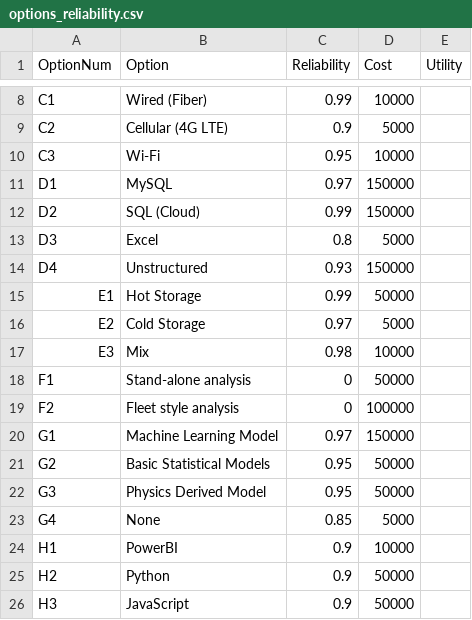
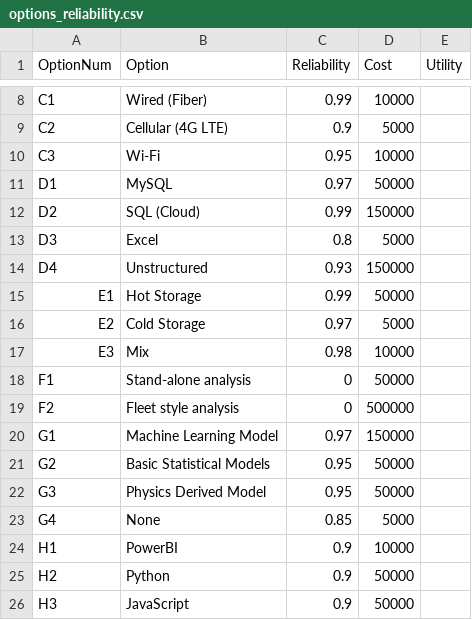
Before and after one commit to tjpapenfuss/EM.413, a CSV file: OS_14/options_reliability.csv, drawn as a sheet; only a part is shown, gaps mark what is left out.

```diff
--- a/OS_14/options_reliability.csv
+++ b/OS_14/options_reliability.csv
@@ -10,3 +10,3 @@ C2,Cellular (4G LTE),0.9,5000,
 C3,Wi-Fi,0.95,10000,
-D1,MySQL,0.97,150000,
+D1,MySQL,0.97,50000,
 D2,SQL (Cloud),0.99,150000,
@@ -18,3 +18,3 @@ E3,Mix,0.98,10000,
 F1,Stand-alone analysis,0,50000,
-F2,Fleet style analysis,0,100000,
+F2,Fleet style analysis,0,500000,
 G1,Machine Learning Model,0.97,150000,
```
Also changed, not shown: OS_14/architectures.csv, OS_14/options_safety.csv, 7 other files.
